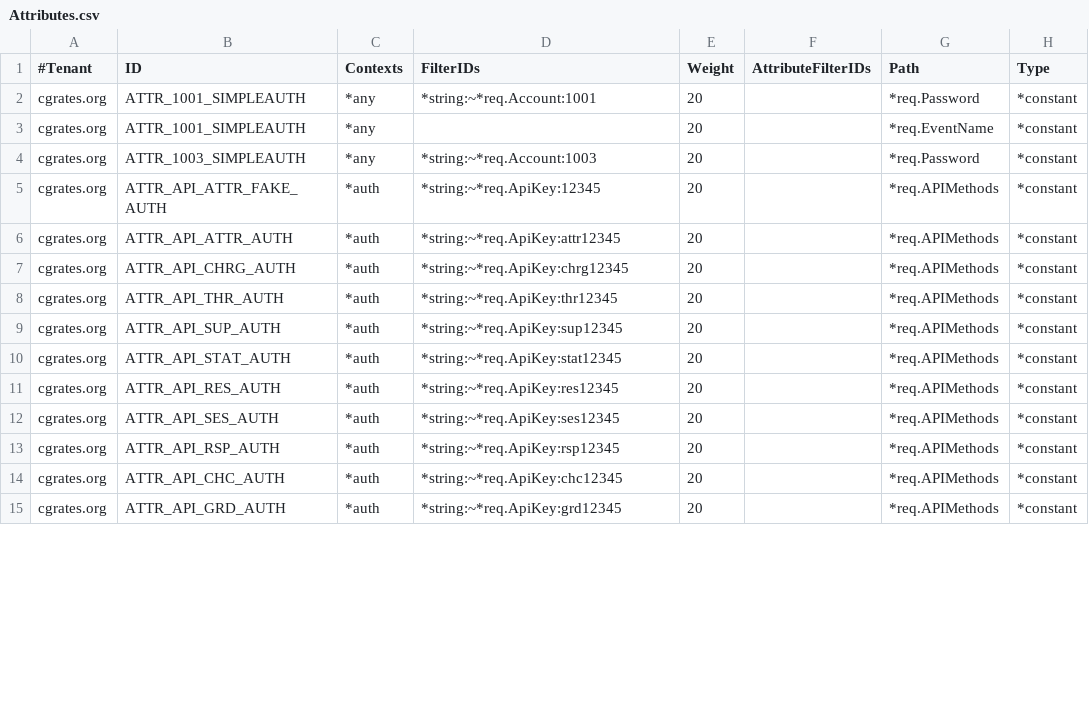
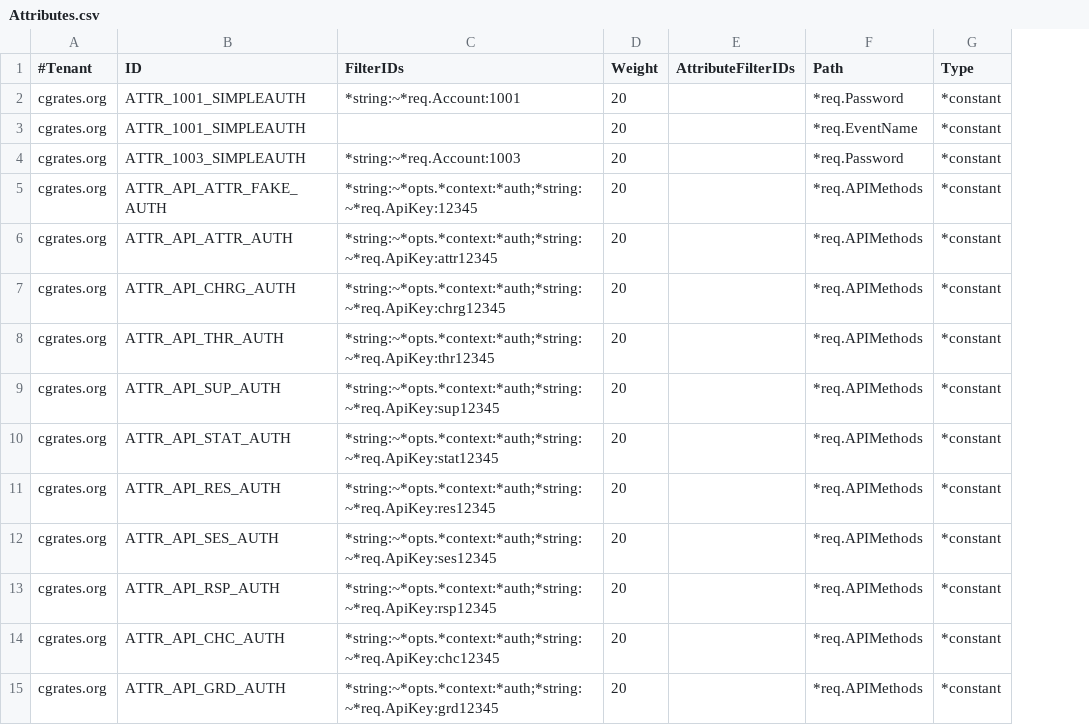
Before and after one commit to cgrates/cgrates, a CSV file: data/tariffplans/dispatchers/Attributes.csv, drawn as a sheet; only a part is shown; removed rows and columns are numbered as before the commit, all else as after; the diff covers the shown part only; the diff names each change by its address in the sheet, - before the commit and + after, or states it on an @@ line.

Commit message:
Remove Contexts from Attributes 1.0

```diff
--- a/data/tariffplans/dispatchers/Attributes.csv
+++ b/data/tariffplans/dispatchers/Attributes.csv
-column C (Contexts), rows 2-15: *any | *any | *any | *auth | *auth | *auth | *auth | *auth | *auth | *auth | *auth | *auth | *auth | *auth
-C5 (FilterIDs): *string:~*req.ApiKey:12345
+C5 (FilterIDs): *string:~*opts.*context:*auth;*string:~*req.ApiKey:12345
-C6 (FilterIDs): *string:~*req.ApiKey:attr12345
+C6 (FilterIDs): *string:~*opts.*context:*auth;*string:~*req.ApiKey:attr12345
-C7 (FilterIDs): *string:~*req.ApiKey:chrg12345
+C7 (FilterIDs): *string:~*opts.*context:*auth;*string:~*req.ApiKey:chrg12345
-C8 (FilterIDs): *string:~*req.ApiKey:thr12345
+C8 (FilterIDs): *string:~*opts.*context:*auth;*string:~*req.ApiKey:thr12345
-C9 (FilterIDs): *string:~*req.ApiKey:sup12345
+C9 (FilterIDs): *string:~*opts.*context:*auth;*string:~*req.ApiKey:sup12345
-C10 (FilterIDs): *string:~*req.ApiKey:stat12345
+C10 (FilterIDs): *string:~*opts.*context:*auth;*string:~*req.ApiKey:stat12345
-C11 (FilterIDs): *string:~*req.ApiKey:res12345
+C11 (FilterIDs): *string:~*opts.*context:*auth;*string:~*req.ApiKey:res12345
-C12 (FilterIDs): *string:~*req.ApiKey:ses12345
+C12 (FilterIDs): *string:~*opts.*context:*auth;*string:~*req.ApiKey:ses12345
-C13 (FilterIDs): *string:~*req.ApiKey:rsp12345
+C13 (FilterIDs): *string:~*opts.*context:*auth;*string:~*req.ApiKey:rsp12345
-C14 (FilterIDs): *string:~*req.ApiKey:chc12345
+C14 (FilterIDs): *string:~*opts.*context:*auth;*string:~*req.ApiKey:chc12345
-C15 (FilterIDs): *string:~*req.ApiKey:grd12345
+C15 (FilterIDs): *string:~*opts.*context:*auth;*string:~*req.ApiKey:grd12345
```
Also changed, not shown: 14 edited cells elsewhere in this file, data/tariffplans/cluelrn/Attributes.csv, data/tariffplans/dispatchers_gob/Attributes.csv, 54 other files.
